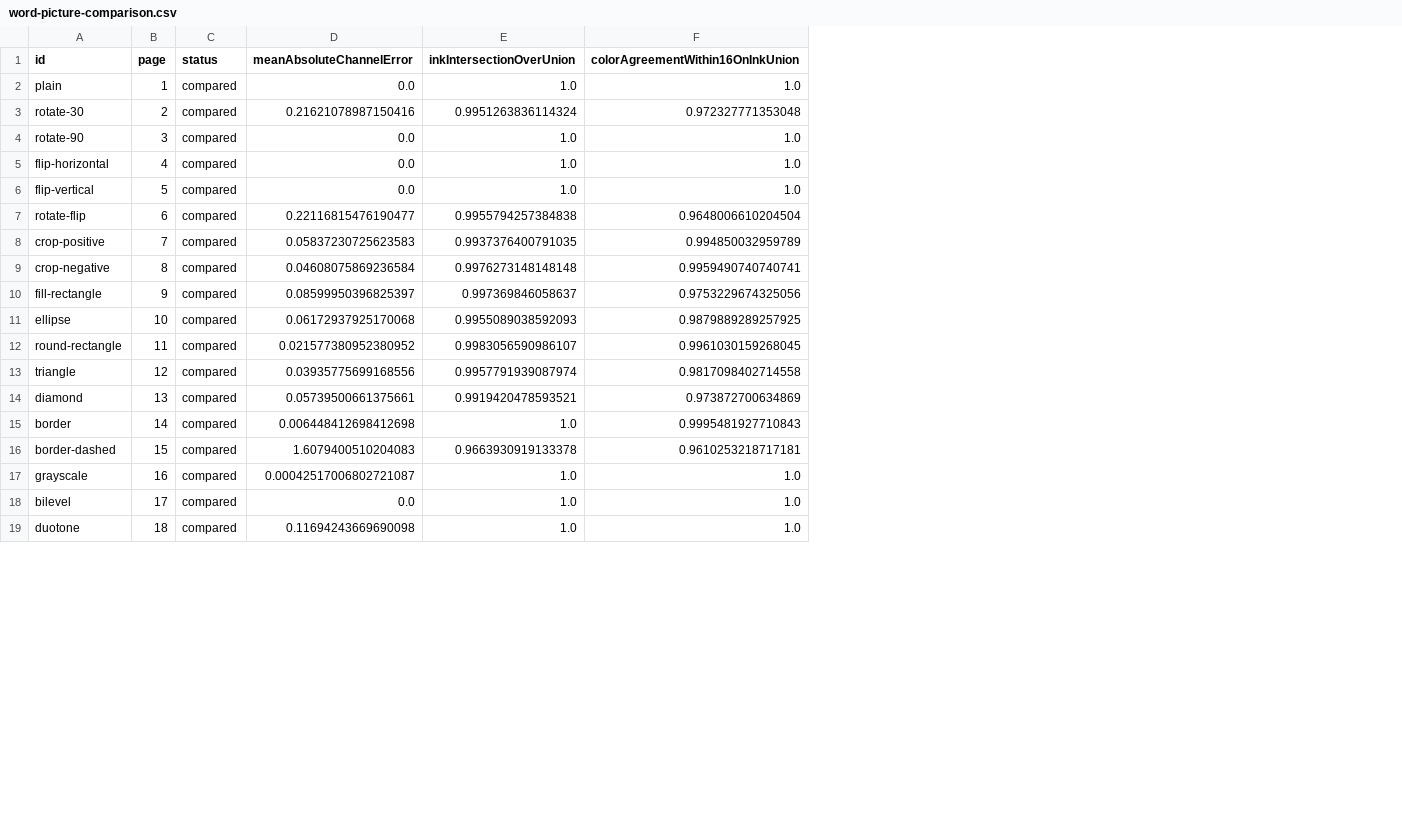
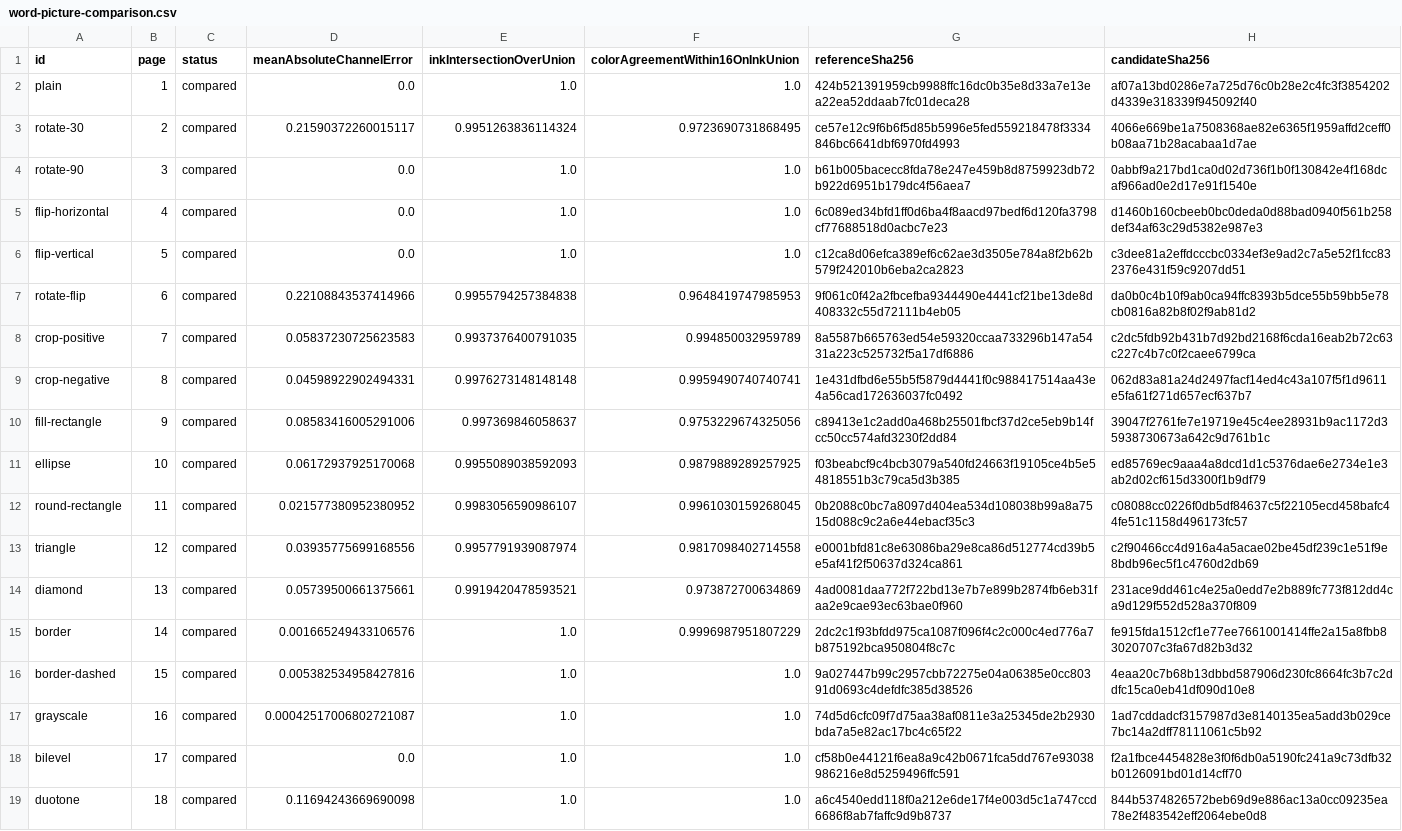
Before and after one commit to extend-hq/duke-office, a CSV file: docs/readme-assets/word-picture-comparison.csv, drawn as a sheet; only a part is shown; the diff covers the shown part only; the diff names each change by its address in the sheet, - before the commit and + after, or states it on an @@ line.

Commit message:
Document measured OfficeArt coverage and add Word comparison fixtures

```diff
--- a/docs/readme-assets/word-picture-comparison.csv
+++ b/docs/readme-assets/word-picture-comparison.csv
+column G (referenceSha256), rows 2-19: 424b521391959cb9988ffc16dc0b35e8d33a7e13ea22ea52ddaab7fc01deca28 | ce57e12c9f6b6f5d85b5996e5fed559218478f3334846bc6641dbf6970fd4993 | b61b005bacecc8fda78e247e459b8d8759923db72b922d6951b179dc4f56aea7 | 6c089ed34bfd1ff0d6ba4f8aacd97bedf6d120fa3798cf77688518d0acbc7e23 | c12ca8d06efca389ef6c62ae3d3505e784a8f2b62b579f242010b6eba2ca2823 | 9f061c0f42a2fbcefba9344490e4441cf21be13de8d408332c55d72111b4eb05 | 8a5587b665763ed54e59320ccaa733296b147a5431a223c525732f5a17df6886 | 1e431dfbd6e55b5f5879d4441f0c988417514aa43e4a56cad172636037fc0492 | c89413e1c2add0a468b25501fbcf37d2ce5eb9b14fcc50cc574afd3230f2dd84 | f03beabcf9c4bcb3079a540fd24663f19105ce4b5e54818551b3c79ca5d3b385 | 0b2088c0bc7a8097d404ea534d108038b99a8a7515d088c9c2a6e44ebacf35c3 | e0001bfd81c8e63086ba29e8ca86d512774cd39b5e5af41f2f50637d324ca861 | 4ad0081daa772f722bd13e7b7e899b2874fb6eb31faa2e9cae93ec63bae0f960 | 2dc2c1f93bfdd975ca1087f096f4c2c000c4ed776a7b875192bca950804f8c7c | 9a027447b99c2957cbb72275e04a06385e0cc80391d0693c4defdfc385d38526 | 74d5d6cfc09f7d75aa38af0811e3a25345de2b2930bda7a5e82ac17bc4c65f22 | cf58b0e44121f6ea8a9c42b0671fca5dd767e93038986216e8d5259496ffc591 | a6c4540edd118f0a212e6de17f4e003d5c1a747ccd6686f8ab7faffc9d9b8737
+column H (candidateSha256), rows 2-19: af07a13bd0286e7a725d76c0b28e2c4fc3f3854202d4339e318339f945092f40 | 4066e669be1a7508368ae82e6365f1959affd2ceff0b08aa71b28acabaa1d7ae | 0abbf9a217bd1ca0d02d736f1b0f130842e4f168dcaf966ad0e2d17e91f1540e | d1460b160cbeeb0bc0deda0d88bad0940f561b258def34af63c29d5382e987e3 | c3dee81a2effdcccbc0334ef3e9ad2c7a5e52f1fcc832376e431f59c9207dd51 | da0b0c4b10f9ab0ca94ffc8393b5dce55b59bb5e78cb0816a82b8f02f9ab81d2 | c2dc5fdb92b431b7d92bd2168f6cda16eab2b72c63c227c4b7c0f2caee6799ca | 062d83a81a24d2497facf14ed4c43a107f5f1d9611e5fa61f271d657ecf637b7 | 39047f2761fe7e19719e45c4ee28931b9ac1172d35938730673a642c9d761b1c | ed85769ec9aaa4a8dcd1d1c5376dae6e2734e1e3ab2d02cf615d3300f1b9df79 | c08088cc0226f0db5df84637c5f22105ecd458bafc44fe51c1158d496173fc57 | c2f90466cc4d916a4a5acae02be45df239c1e51f9e8bdb96ec5f1c4760d2db69 | 231ace9dd461c4e25a0edd7e2b889fc773f812dd4ca9d129f552d528a370f809 | fe915fda1512cf1e77ee7661001414ffe2a15a8fbb83020707c3fa67d82b3d32 | 4eaa20c7b68b13dbbd587906d230fc8664fc3b7c2ddfc15ca0eb41df090d10e8 | 1ad7cddadcf3157987d3e8140135ea5add3b029ce7bc14a2dff78111061c5b92 | f2a1fbce4454828e3f0f6db0a5190fc241a9c73dfb32b0126091bd01d14cff70 | 844b5374826572beb69d9e886ac13a0cc09235ea78e2f483542eff2064ebe0d8
-D3 (meanAbsoluteChannelError): 0.21621078987150416
+D3 (meanAbsoluteChannelError): 0.21590372260015117
-F3 (colorAgreementWithin16OnInkUnion): 0.972327771353048
+F3 (colorAgreementWithin16OnInkUnion): 0.9723690731868495
-D7 (meanAbsoluteChannelError): 0.22116815476190477
+D7 (meanAbsoluteChannelError): 0.22108843537414966
-F7 (colorAgreementWithin16OnInkUnion): 0.9648006610204504
+F7 (colorAgreementWithin16OnInkUnion): 0.9648419747985953
-D9 (meanAbsoluteChannelError): 0.04608075869236584
+D9 (meanAbsoluteChannelError): 0.04598922902494331
-D10 (meanAbsoluteChannelError): 0.08599950396825397
+D10 (meanAbsoluteChannelError): 0.08583416005291006
-D15 (meanAbsoluteChannelError): 0.006448412698412698
+D15 (meanAbsoluteChannelError): 0.001665249433106576
-F15 (colorAgreementWithin16OnInkUnion): 0.9995481927710843
+F15 (colorAgreementWithin16OnInkUnion): 0.9996987951807229
-D16 (meanAbsoluteChannelError): 1.6079400510204083
+D16 (meanAbsoluteChannelError): 0.005382534958427816
-E16 (inkIntersectionOverUnion): 0.9663930919133378
+E16 (inkIntersectionOverUnion): 1.0
-F16 (colorAgreementWithin16OnInkUnion): 0.9610253218717181
+F16 (colorAgreementWithin16OnInkUnion): 1.0
```
Also changed, not shown: 7 edited cells elsewhere in this file, 35 other files.
